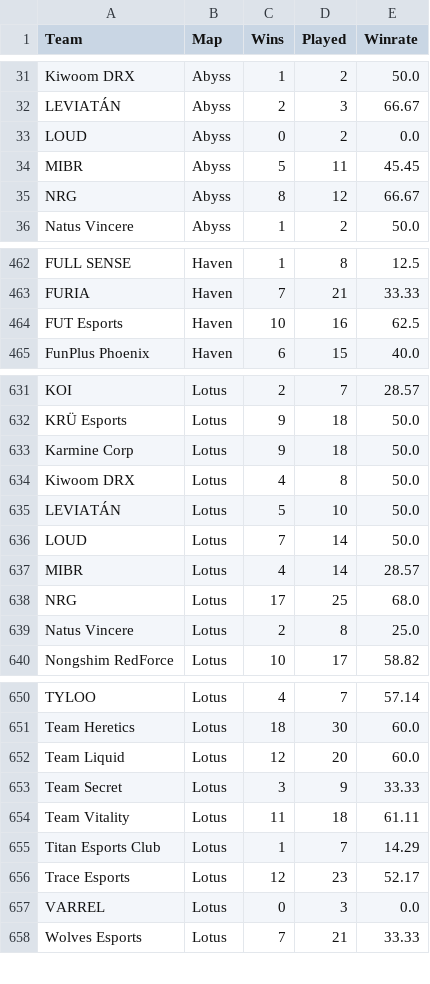
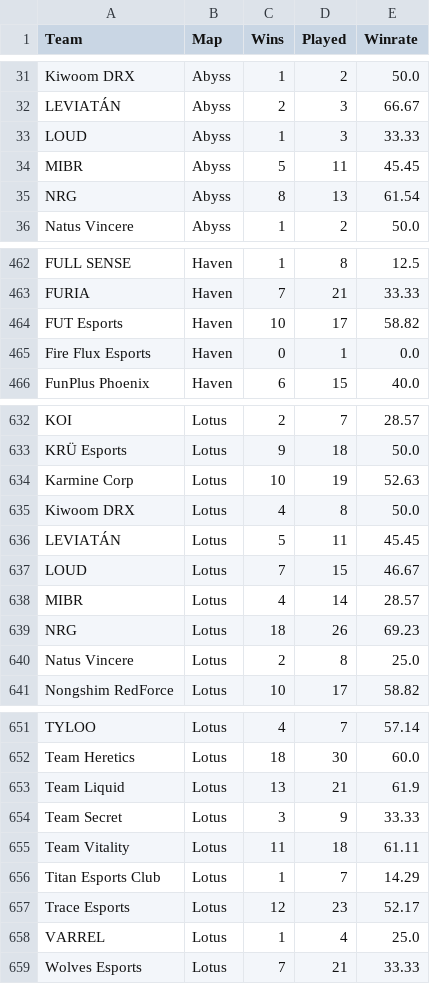
Before and after one commit to maharshinath/Velo.gg, a CSV file: server/csv/map_team_stats.csv, drawn as a sheet; only a part is shown, gaps mark what is left out; the diff covers the shown part only.

```diff
--- a/server/csv/map_team_stats.csv
+++ b/server/csv/map_team_stats.csv
@@ -32,5 +32,5 @@ Kiwoom DRX,Abyss,1,2,50.0
 LEVIATÁN,Abyss,2,3,66.67
-LOUD,Abyss,0,2,0.0
+LOUD,Abyss,1,3,33.33
 MIBR,Abyss,5,11,45.45
-NRG,Abyss,8,12,66.67
+NRG,Abyss,8,13,61.54
 Natus Vincere,Abyss,1,2,50.0
@@ -463,3 +463,4 @@ FULL SENSE,Haven,1,8,12.5
 FURIA,Haven,7,21,33.33
-FUT Esports,Haven,10,16,62.5
+FUT Esports,Haven,10,17,58.82
+Fire Flux Esports,Haven,0,1,0.0
 FunPlus Phoenix,Haven,6,15,40.0
@@ -632,8 +633,8 @@ KOI,Lotus,2,7,28.57
 KRÜ Esports,Lotus,9,18,50.0
-Karmine Corp,Lotus,9,18,50.0
+Karmine Corp,Lotus,10,19,52.63
 Kiwoom DRX,Lotus,4,8,50.0
-LEVIATÁN,Lotus,5,10,50.0
-LOUD,Lotus,7,14,50.0
+LEVIATÁN,Lotus,5,11,45.45
+LOUD,Lotus,7,15,46.67
 MIBR,Lotus,4,14,28.57
-NRG,Lotus,17,25,68.0
+NRG,Lotus,18,26,69.23
 Natus Vincere,Lotus,2,8,25.0
@@ -651,3 +652,3 @@ TYLOO,Lotus,4,7,57.14
 Team Heretics,Lotus,18,30,60.0
-Team Liquid,Lotus,12,20,60.0
+Team Liquid,Lotus,13,21,61.9
 Team Secret,Lotus,3,9,33.33
@@ -656,3 +657,3 @@ Titan Esports Club,Lotus,1,7,14.29
 Trace Esports,Lotus,12,23,52.17
-VARREL,Lotus,0,3,0.0
+VARREL,Lotus,1,4,25.0
 Wolves Esports,Lotus,7,21,33.33
```
Also changed, not shown: 33 edited cells elsewhere in this file, server/csv/filtered_matches.csv, server/csv/map_h2h_stats.csv, 9 other files.
